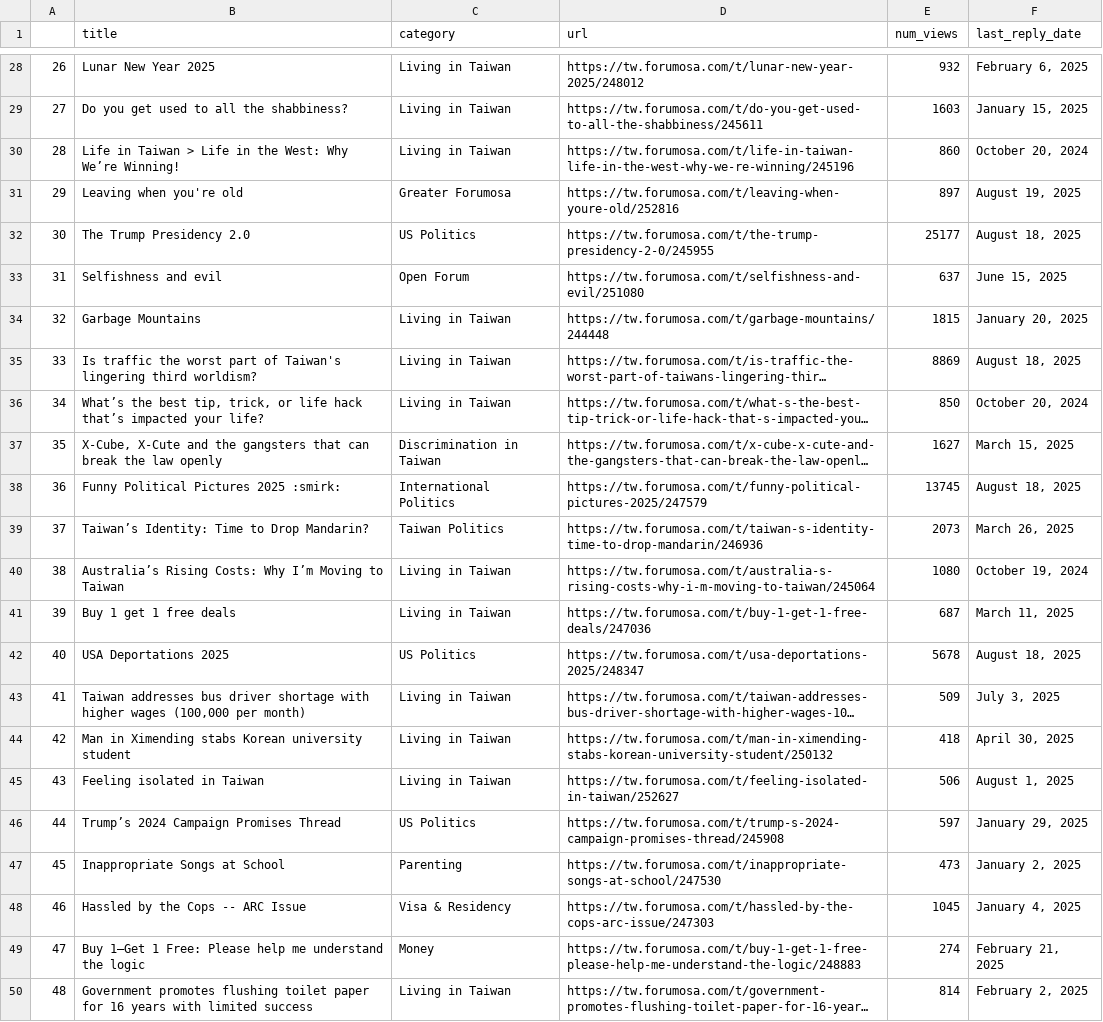
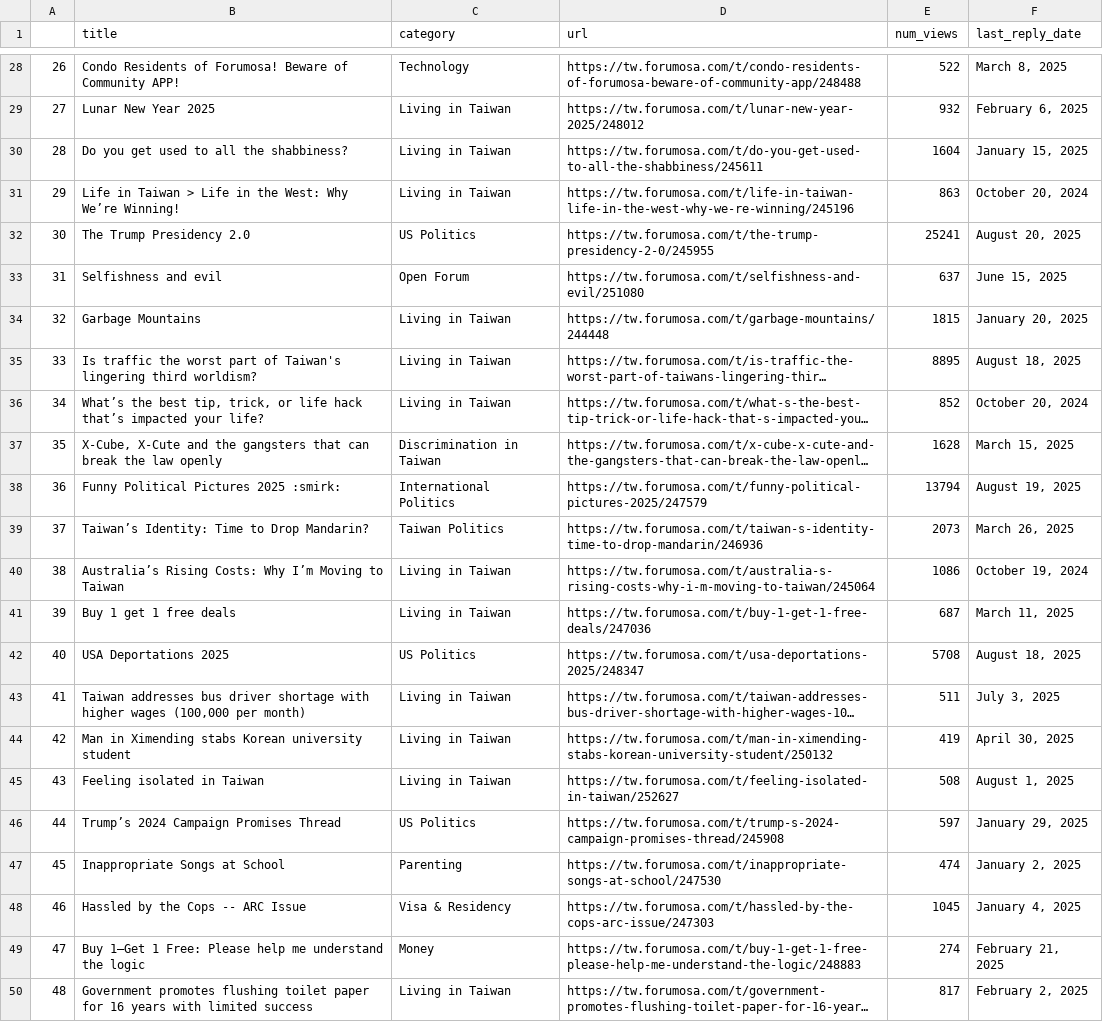
Before and after one commit to ssaanndwich/scrape-forumosa, a CSV file: forumosa-top-posts.csv, drawn as a sheet; only a part is shown, gaps mark what is left out; long unchanged cells end in …; the diff covers the shown part only; the diff names each change by its address in the sheet, - before the commit and + after, or states it on an @@ line.

```diff
--- a/forumosa-top-posts.csv
+++ b/forumosa-top-posts.csv
-B28 (title): Lunar New Year 2025
+B28 (title): Condo Residents of Forumosa! Beware of Community APP!
-C28 (category): Living in Taiwan
+C28 (category): Technology
-D28 (url): https://tw.forumosa.com/t/lunar-new-year-2025/248012
+D28 (url): https://tw.forumosa.com/t/condo-residents-of-forumosa-beware-of-community-app/248488
-E28 (num_views): 932
+E28 (num_views): 522
-F28 (last_reply_date): February 6, 2025
+F28 (last_reply_date): March 8, 2025
-B29 (title): Do you get used to all the shabbiness?
+B29 (title): Lunar New Year 2025
-D29 (url): https://tw.forumosa.com/t/do-you-get-used-to-all-the-shabbiness/245611
+D29 (url): https://tw.forumosa.com/t/lunar-new-year-2025/248012
-E29 (num_views): 1603
+E29 (num_views): 932
-F29 (last_reply_date): January 15, 2025
+F29 (last_reply_date): February 6, 2025
-B30 (title): Life in Taiwan > Life in the West: Why We’re Winning!
+B30 (title): Do you get used to all the shabbiness?
-D30 (url): https://tw.forumosa.com/t/life-in-taiwan-life-in-the-west-why-we-re-winning/245196
+D30 (url): https://tw.forumosa.com/t/do-you-get-used-to-all-the-shabbiness/245611
-E30 (num_views): 860
+E30 (num_views): 1604
-F30 (last_reply_date): October 20, 2024
+F30 (last_reply_date): January 15, 2025
-B31 (title): Leaving when you're old
+B31 (title): Life in Taiwan > Life in the West: Why We’re Winning!
-C31 (category): Greater Forumosa
+C31 (category): Living in Taiwan
-D31 (url): https://tw.forumosa.com/t/leaving-when-youre-old/252816
+D31 (url): https://tw.forumosa.com/t/life-in-taiwan-life-in-the-west-why-we-re-winning/245196
-E31 (num_views): 897
+E31 (num_views): 863
-F31 (last_reply_date): August 19, 2025
+F31 (last_reply_date): October 20, 2024
-E32 (num_views): 25177
+E32 (num_views): 25241
-F32 (last_reply_date): August 18, 2025
+F32 (last_reply_date): August 20, 2025
-E35 (num_views): 8869
+E35 (num_views): 8895
-E36 (num_views): 850
+E36 (num_views): 852
-E37 (num_views): 1627
+E37 (num_views): 1628
-E38 (num_views): 13745
+E38 (num_views): 13794
-F38 (last_reply_date): August 18, 2025
+F38 (last_reply_date): August 19, 2025
-E40 (num_views): 1080
+E40 (num_views): 1086
-E42 (num_views): 5678
+E42 (num_views): 5708
-E43 (num_views): 509
+E43 (num_views): 511
-E44 (num_views): 418
+E44 (num_views): 419
-E45 (num_views): 506
+E45 (num_views): 508
-E47 (num_views): 473
+E47 (num_views): 474
-E50 (num_views): 814
+E50 (num_views): 817
```
Also changed, not shown: 29 edited cells elsewhere in this file.
